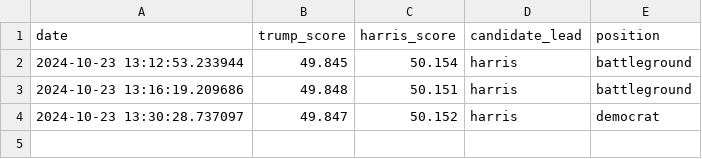
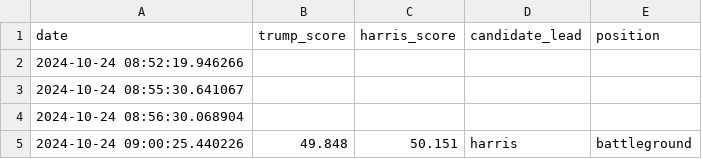
Before and after one commit to tomvaillant/dpa-api-us-wahl, a CSV file: dpa_georgia.csv, drawn as a sheet.

```diff
--- a/dpa_georgia.csv
+++ b/dpa_georgia.csv
@@ -1,4 +1,5 @@
 date,trump_score,harris_score,candidate_lead,position
-2024-10-23 13:12:53.233944,49.845,50.154,harris,battleground
-2024-10-23 13:16:19.209686,49.848,50.151,harris,battleground
-2024-10-23 13:30:28.737097,49.847,50.152,harris,democrat
+2024-10-24 08:52:19.946266,,,,
+2024-10-24 08:55:30.641067,,,,
+2024-10-24 08:56:30.068904,,,,
+2024-10-24 09:00:25.440226,49.848,50.151,harris,battleground
```
Also changed, not shown: dpa_map_data.csv, dpa_nevada.csv, 12 other files.
